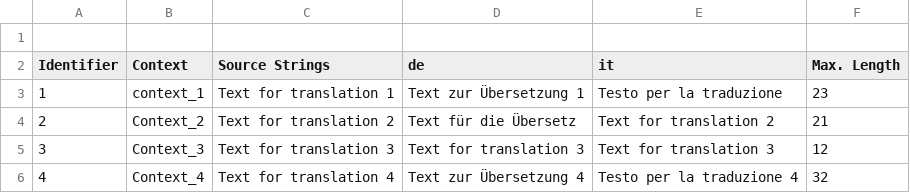
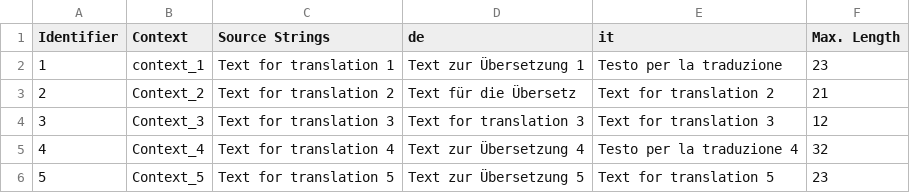
Before and after one commit to RuslanCrowdin/new-olga-s-repo, a CSV file: translations/de/Multilingual_spreadsheet_sample.csv, drawn as a sheet; removed rows and columns are numbered as before the commit, all else as after; the diff names each change by its address in the sheet, - before the commit and + after, or states it on an @@ line.

Commit message:
New translations Multilingual_spreadsheet_sample.csv (German)

```diff
--- a/translations/de/Multilingual_spreadsheet_sample.csv
+++ b/translations/de/Multilingual_spreadsheet_sample.csv
-row 1: (empty)
+row 6: 5 | Context_5 | Text for translation 5 | Text zur Übersetzung 5 | Text for translation 5 | 23
```
